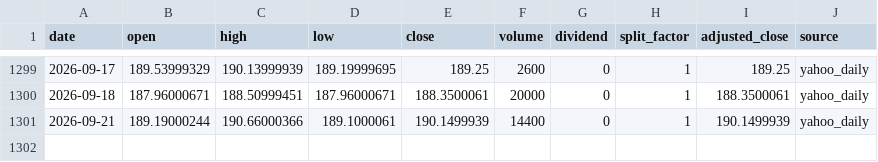
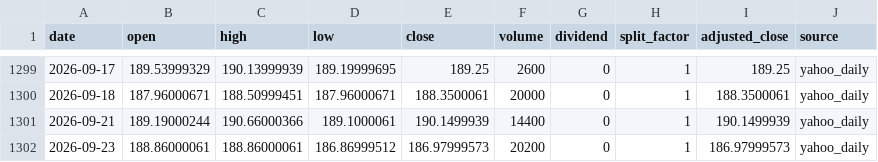
Before and after one commit to onecool-tw/OnecoolOS, a CSV file: data/market/etf_cta/history/RXI.csv, drawn as a sheet; only a part is shown, gaps mark what is left out; the diff names each change by its address in the sheet, - before the commit and + after, or states it on an @@ line.

```diff
--- a/data/market/etf_cta/history/RXI.csv
+++ b/data/market/etf_cta/history/RXI.csv
+row 1302: 2026-09-23 | 188.86000061 | 188.86000061 | 186.86999512 | 186.97999573 | 20200 | 0 | 1 | 186.97999573 | yahoo_daily
```
Also changed, not shown: data/market/etf_cta/history/GLD.csv, data/market/etf_cta/history/IBB.csv, 7 other files.
